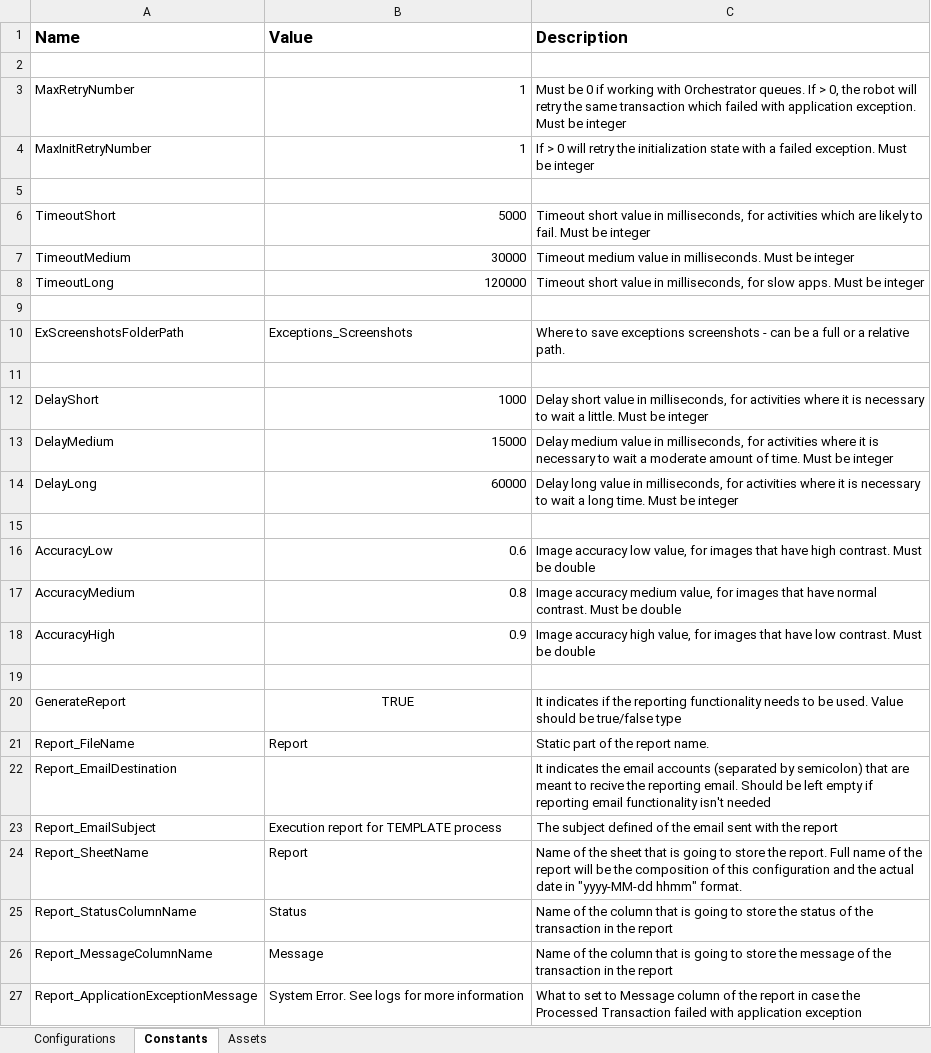
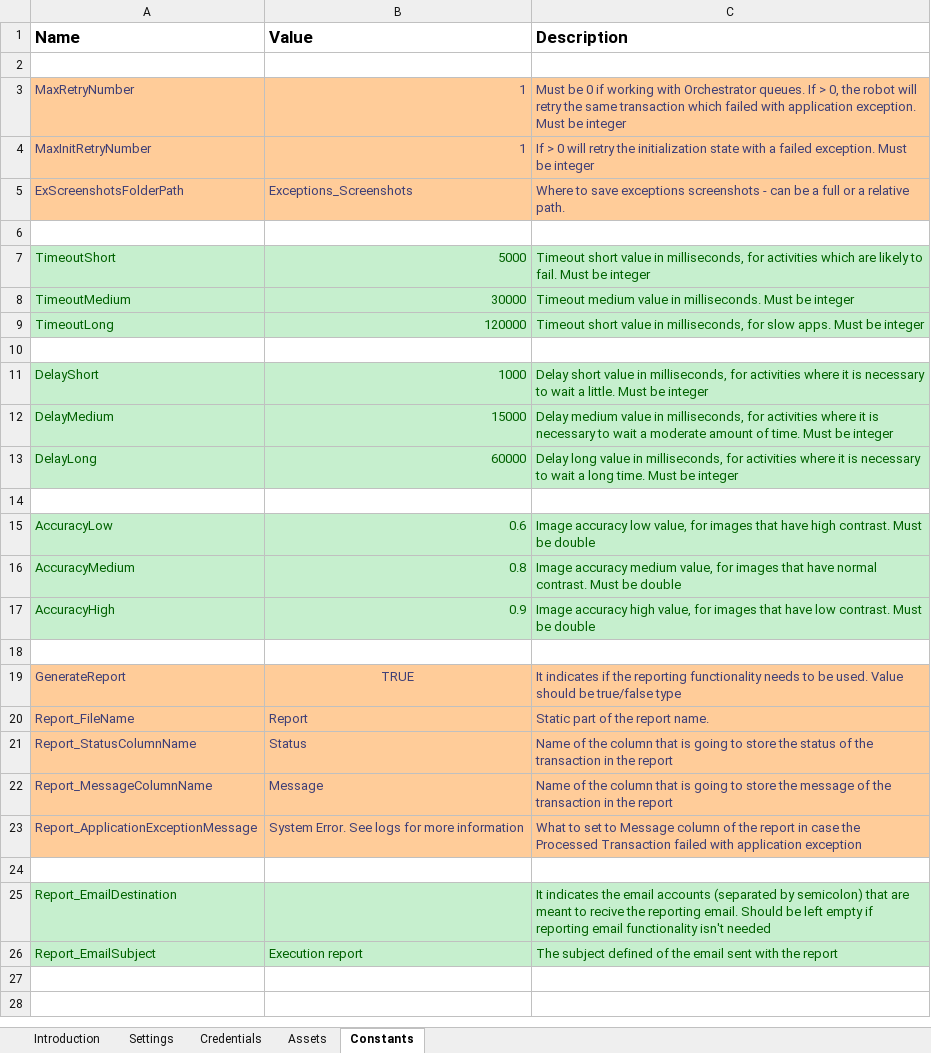
Before and after one commit to nerlichman/UiPath-Custom-REFramework, an Excel workbook: Data/Config.xlsx, sheet Constants, drawn as a sheet; values as stored, in another font and other column widths than the file's, no borders; removed rows and columns are numbered as before the commit, all else as after; the diff names each change by its address in the sheet, - before the commit and + after, or states it on an @@ line.

```diff
--- a/Data/Config.xlsx (sheet Constants)
+++ b/Data/Config.xlsx (sheet Constants)
-sheet tab: Configurations
+sheet tab: Settings
+sheet tab: Introduction
+sheet tab: Credentials
@@ sheet tab order changed: Introduction | Settings | Credentials | Assets | Constants @@
@@ A3:C4 fill: none → #FFCC99, text colour: black → #3F3F76 @@
@@ row 10 moved to row 5: ExScreenshotsFolderPath @@
@@ A7:C9 fill: none → #C6EFCE, text colour: black → #006100 @@
-row 9: (empty)
@@ A11:C13 fill: none → #C6EFCE, text colour: black → #006100 @@
@@ A15:C17 fill: none → #C6EFCE, text colour: black → #006100 @@
@@ A19:C20 fill: none → #FFCC99, text colour: black → #3F3F76 @@
-row 23: Report_EmailSubject | Execution report for TEMPLATE process | The subject defined of the email sent with the report
-row 24: Report_SheetName | Report | Name of the sheet that is going to store the report. Full name of the report will be the composition of this configuration and the actual date in "yyyy-MM-dd hhmm" format.
@@ A21:C23 fill: none → #FFCC99, text colour: black → #3F3F76 @@
+row 24: (empty)
@@ row 22 moved to row 25: Report_EmailDestination @@
+row 26: Report_EmailSubject | Execution report | The subject defined of the email sent with the report
```
Also changed, not shown: sheet Settings, 13 other files.
